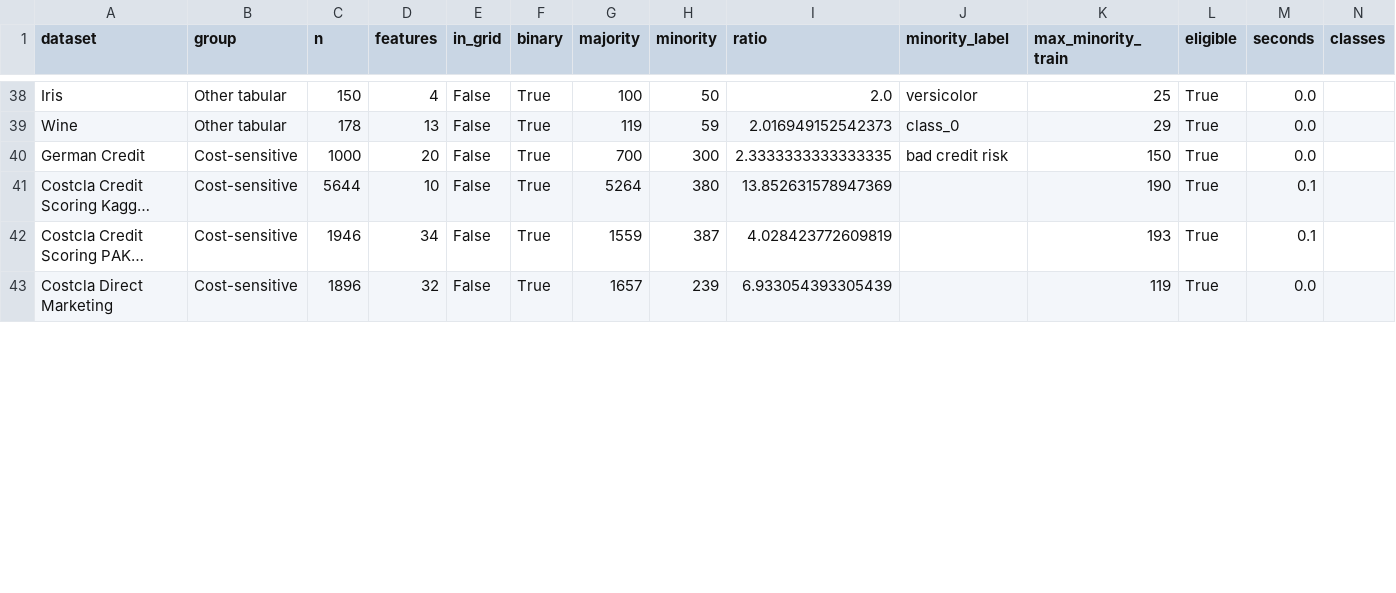
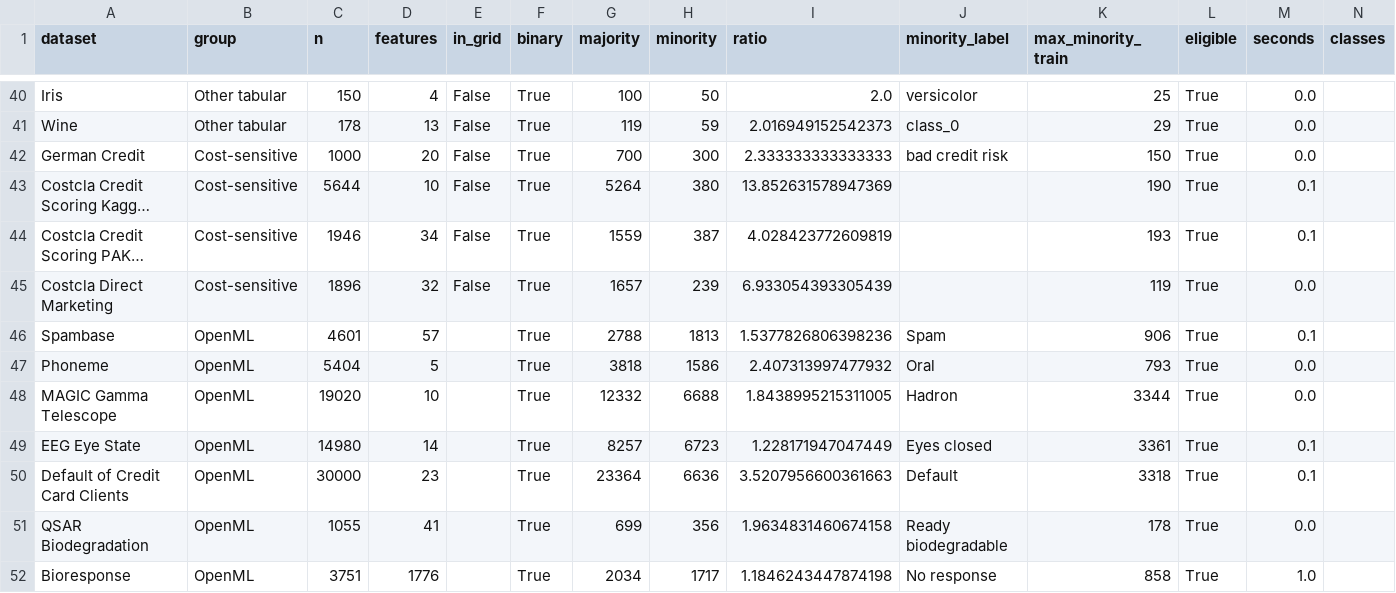
Before and after one commit to mattclifford1/linear_confidence, a CSV file: experiments/results/dataset_inventory.csv, drawn as a sheet; only a part is shown, gaps mark what is left out; long unchanged cells end in …; addresses are those after the commit; rows hold the shown columns only; the diff covers the shown part only; the diff names each change by its address in the sheet, - before the commit and + after, or states it on an @@ line.

Commit message:
Add the twelve OpenML benchmarks to the tabular stage; inventory sizes only new datasets

```diff
--- a/experiments/results/dataset_inventory.csv
+++ b/experiments/results/dataset_inventory.csv
-I42 (ratio): 2.3333333333333335
+I42 (ratio): 2.333333333333333
+row 46: Spambase | OpenML | 4601 | 57 |  | True | 2788 | 1813 | 1.5377826806398236 | Spam | 906 | True | 0.1
+row 47: Phoneme | OpenML | 5404 | 5 |  | True | 3818 | 1586 | 2.407313997477932 | Oral | 793 | True | 0.0
+row 48: MAGIC Gamma Telescope | OpenML | 19020 | 10 |  | True | 12332 | 6688 | 1.8438995215311005 | Hadron | 3344 | True | 0.0
+row 49: EEG Eye State | OpenML | 14980 | 14 |  | True | 8257 | 6723 | 1.228171947047449 | Eyes closed | 3361 | True | 0.1
+row 50: Default of Credit Card Clients | OpenML | 30000 | 23 |  | True | 23364 | 6636 | 3.5207956600361663 | Default | 3318 | True | 0.1
+row 51: QSAR Biodegradation | OpenML | 1055 | 41 |  | True | 699 | 356 | 1.9634831460674158 | Ready biodegradable | 178 | True | 0.0
+row 52: Bioresponse | OpenML | 3751 | 1776 |  | True | 2034 | 1717 | 1.1846243447874198 | No response | 858 | True | 1.0
```
Also changed, not shown: 7 added rows and 7 edited cells elsewhere in this file, 3 other files.
